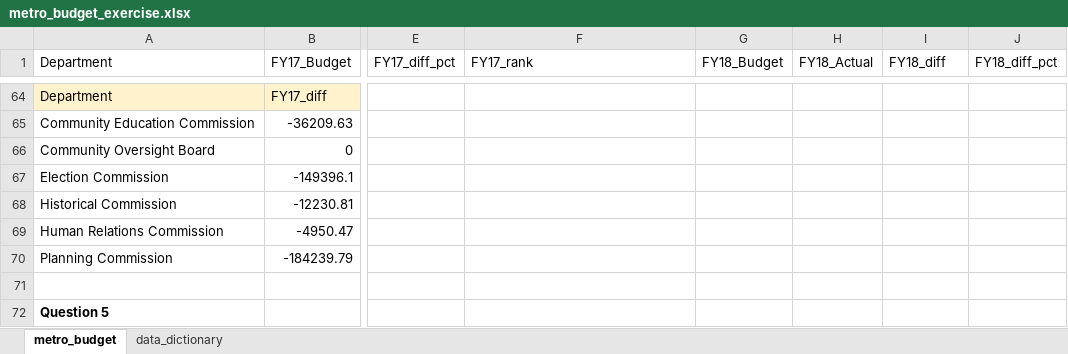
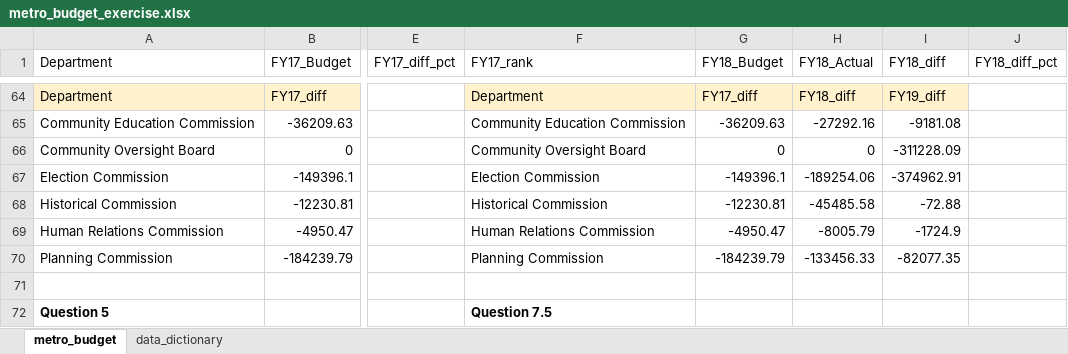
Before and after one commit to NSS-Data-Analytics-Cohort-11/lookups-exercise-DoubleM85, an Excel workbook: metro_budget_exercise.xlsx, sheet metro_budget, drawn as a sheet; only a part is shown, gaps mark what is left out; values as stored, in another font and other column widths than the file's, no borders; charts and pictures not drawn; the diff covers the shown part only; the diff names each change by its address in the sheet, - before the commit and + after, or states it on an @@ line.

```diff
--- a/metro_budget_exercise.xlsx (sheet metro_budget)
+++ b/metro_budget_exercise.xlsx (sheet metro_budget)
-F64 (FY17_rank): (empty)
+F64 (FY17_rank): Department
-F64:I64 fill: none
+F64:I64 fill: #FFF2CC
-G64 (FY18_Budget): (empty)
+G64 (FY18_Budget): FY17_diff
-H64 (FY18_Actual): (empty)
+H64 (FY18_Actual): FY18_diff
-I64 (FY18_diff): (empty)
+I64 (FY18_diff): FY19_diff
-F65 (FY17_rank): (empty)
+F65 (FY17_rank): Community Education Commission
-G65 (FY18_Budget): (empty)
+G65 (FY18_Budget): -36209.63
-H65 (FY18_Actual): (empty)
+H65 (FY18_Actual): -27292.16
-I65 (FY18_diff): (empty)
+I65 (FY18_diff): -9181.08
-F66 (FY17_rank): (empty)
+F66 (FY17_rank): Community Oversight Board
-G66 (FY18_Budget): (empty)
+G66 (FY18_Budget): 0
-H66 (FY18_Actual): (empty)
+H66 (FY18_Actual): 0
-I66 (FY18_diff): (empty)
+I66 (FY18_diff): -311228.09
-F67 (FY17_rank): (empty)
+F67 (FY17_rank): Election Commission
-G67 (FY18_Budget): (empty)
+G67 (FY18_Budget): -149396.1
-H67 (FY18_Actual): (empty)
+H67 (FY18_Actual): -189254.06
-I67 (FY18_diff): (empty)
+I67 (FY18_diff): -374962.91
-F68 (FY17_rank): (empty)
+F68 (FY17_rank): Historical Commission
-G68 (FY18_Budget): (empty)
+G68 (FY18_Budget): -12230.81
-H68 (FY18_Actual): (empty)
+H68 (FY18_Actual): -45485.58
-I68 (FY18_diff): (empty)
+I68 (FY18_diff): -72.88
-F69 (FY17_rank): (empty)
+F69 (FY17_rank): Human Relations Commission
-G69 (FY18_Budget): (empty)
+G69 (FY18_Budget): -4950.47
-H69 (FY18_Actual): (empty)
+H69 (FY18_Actual): -8005.79
-I69 (FY18_diff): (empty)
+I69 (FY18_diff): -1724.9
-F70 (FY17_rank): (empty)
+F70 (FY17_rank): Planning Commission
-G70 (FY18_Budget): (empty)
+G70 (FY18_Budget): -184239.79
-H70 (FY18_Actual): (empty)
+H70 (FY18_Actual): -133456.33
-I70 (FY18_diff): (empty)
+I70 (FY18_diff): -82077.35
-F72 (FY17_rank): (empty)
+F72 (FY17_rank): Question 7.5
```
Also changed, not shown: 65 edited cells and cell formats elsewhere in this sheet, formulas that keep their value, charts or pictures.
